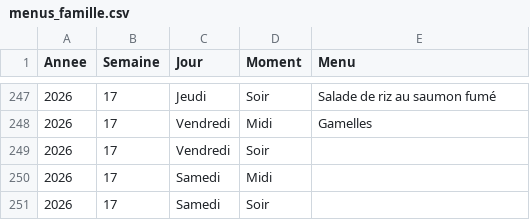
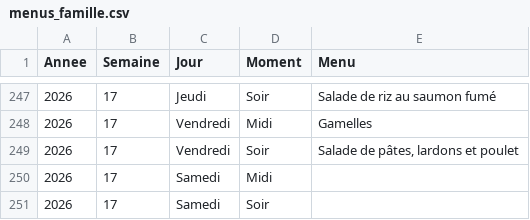
Before and after one commit to stephane0254-png/menus, a CSV file: menus_famille.csv, drawn as a sheet; only a part is shown, gaps mark what is left out.

Commit message:
Mise à jour des menus

```diff
--- a/menus_famille.csv
+++ b/menus_famille.csv
@@ -248,3 +248,3 @@ Annee,Semaine,Jour,Moment,Menu
 2026,17,Vendredi,Midi,Gamelles
-2026,17,Vendredi,Soir,
+2026,17,Vendredi,Soir,"Salade de pâtes, lardons et poulet"
 2026,17,Samedi,Midi,
```
